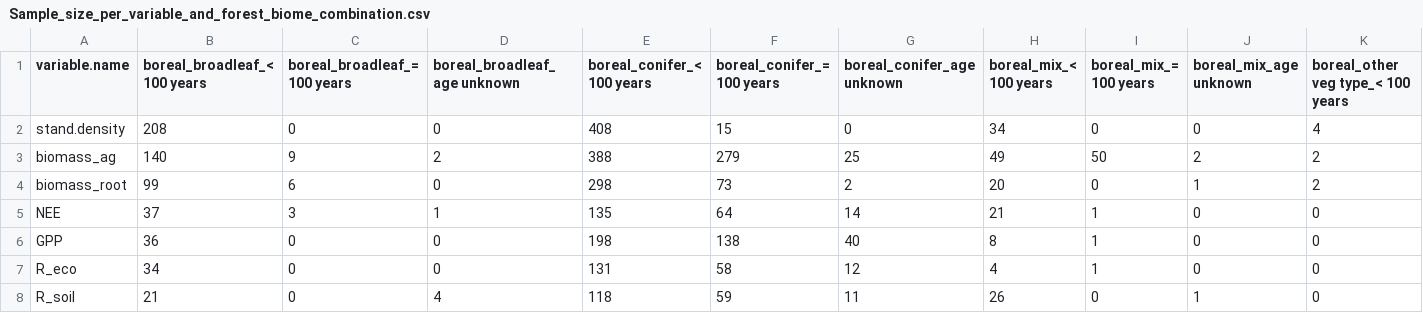
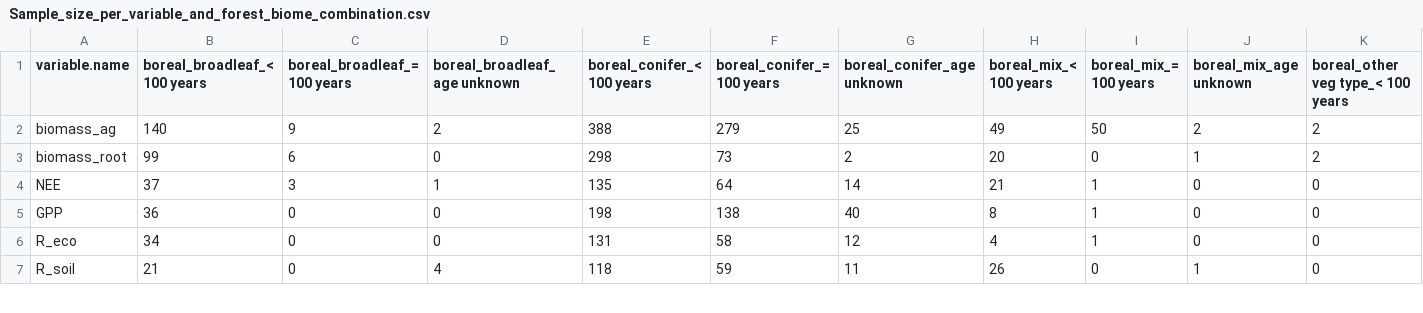
Before and after one commit to forc-db/ForC, a CSV file: numbers_and_facts/Sample_size_per_variable_and_forest_biome_combination.csv, drawn as a sheet; only a part is shown; rows hold the shown columns only; the diff names each change by its address in the sheet, - before the commit and + after, or states it on an @@ line.

Commit message:
update after removing stand.density

```diff
--- a/numbers_and_facts/Sample_size_per_variable_and_forest_biome_combination.csv
+++ b/numbers_and_facts/Sample_size_per_variable_and_forest_biome_combination.csv
-row 2: stand.density | 208 | 0 | 0 | 408 | 15 | 0 | 34 | 0 | 0 | 4
```
Also changed, not shown: 25 other files.
